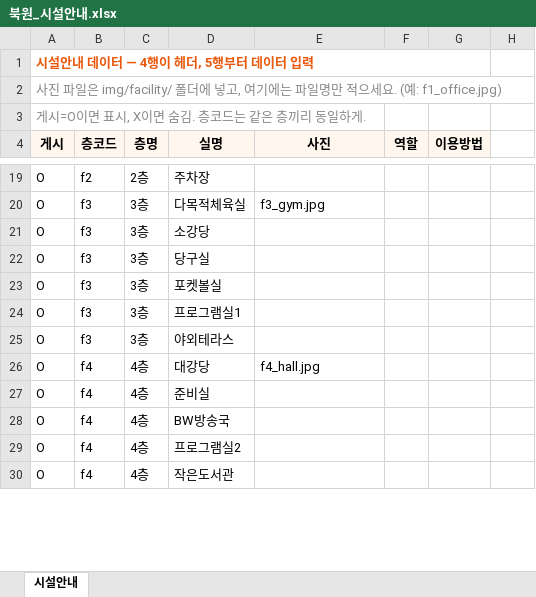
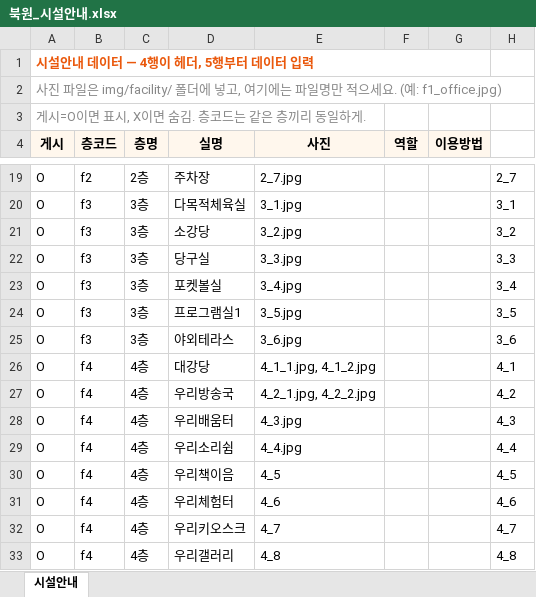
Before and after one commit to bukwonsenior/homepage, an Excel workbook: 북원_시설안내.xlsx, sheet 시설안내, drawn as a sheet; only a part is shown, gaps mark what is left out; values as stored, in another font and other column widths than the file's, no borders; the diff covers the shown part only; the diff names each change by its address in the sheet, - before the commit and + after, or states it on an @@ line.

```diff
--- a/북원_시설안내.xlsx (sheet 시설안내)
+++ b/북원_시설안내.xlsx (sheet 시설안내)
-E19 (사진): (empty)
+E19 (사진): 2_7.jpg
-H19: (empty)
+H19: 2_7
-E20 (사진): f3_gym.jpg
+E20 (사진): 3_1.jpg
-H20: (empty)
+H20: 3_1
-E21 (사진): (empty)
+E21 (사진): 3_2.jpg
-H21: (empty)
+H21: 3_2
-E22 (사진): (empty)
+E22 (사진): 3_3.jpg
-H22: (empty)
+H22: 3_3
-E23 (사진): (empty)
+E23 (사진): 3_4.jpg
-H23: (empty)
+H23: 3_4
-E24 (사진): (empty)
+E24 (사진): 3_5.jpg
-H24: (empty)
+H24: 3_5
-E25 (사진): (empty)
+E25 (사진): 3_6.jpg
-H25: (empty)
+H25: 3_6
-E26 (사진): f4_hall.jpg
+E26 (사진): 4_1_1.jpg, 4_1_2.jpg
-H26: (empty)
+H26: 4_1
-D27 (실명): 준비실
+D27 (실명): 우리방송국
-E27 (사진): (empty)
+E27 (사진): 4_2_1.jpg, 4_2_2.jpg
-H27: (empty)
+H27: 4_2
-D28 (실명): BW방송국
+D28 (실명): 우리배움터
-E28 (사진): (empty)
+E28 (사진): 4_3.jpg
-H28: (empty)
+H28: 4_3
-D29 (실명): 프로그램실2
+D29 (실명): 우리소리쉼
-E29 (사진): (empty)
+E29 (사진): 4_4.jpg
-H29: (empty)
+H29: 4_4
-D30 (실명): 작은도서관
+D30 (실명): 우리책이음
-E30 (사진): (empty)
+E30 (사진): 4_5
-H30: (empty)
+H30: 4_5
+row 31: O | f4 | 4층 | 우리체험터 | 4_6 |  |  | 4_6
+row 32: O | f4 | 4층 | 우리키오스크 | 4_7 |  |  | 4_7
+row 33: O | f4 | 4층 | 우리갤러리 | 4_8 |  |  | 4_8
```
Also changed, not shown: 34 edited cells elsewhere in this sheet.
